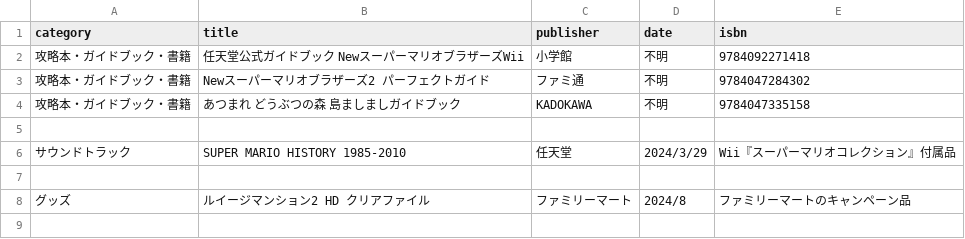
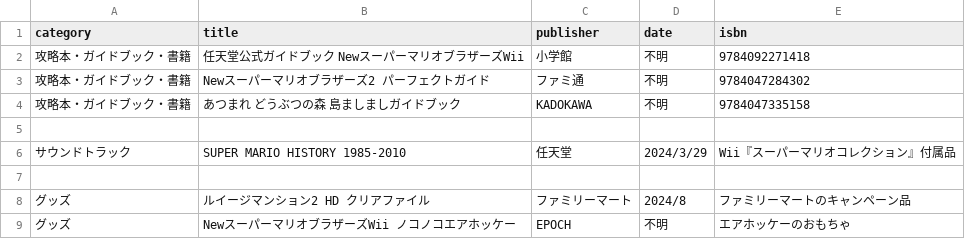
Before and after one commit to yukidama-yoshi/yukidama-yoshi.github.io, a CSV file: gamecollection/books.csv, drawn as a sheet.

Commit message:
Update books.csv

```diff
--- a/gamecollection/books.csv
+++ b/gamecollection/books.csv
@@ -8 +8,2 @@ category,title,publisher,date,isbn
 グッズ,ルイージマンション2 HD クリアファイル,ファミリーマート,2024/8,ファミリーマートのキャンペーン品
+グッズ,NewスーパーマリオブラザーズWii ノコノコエアホッケー,EPOCH,不明,エアホッケーのおもちゃ
```
